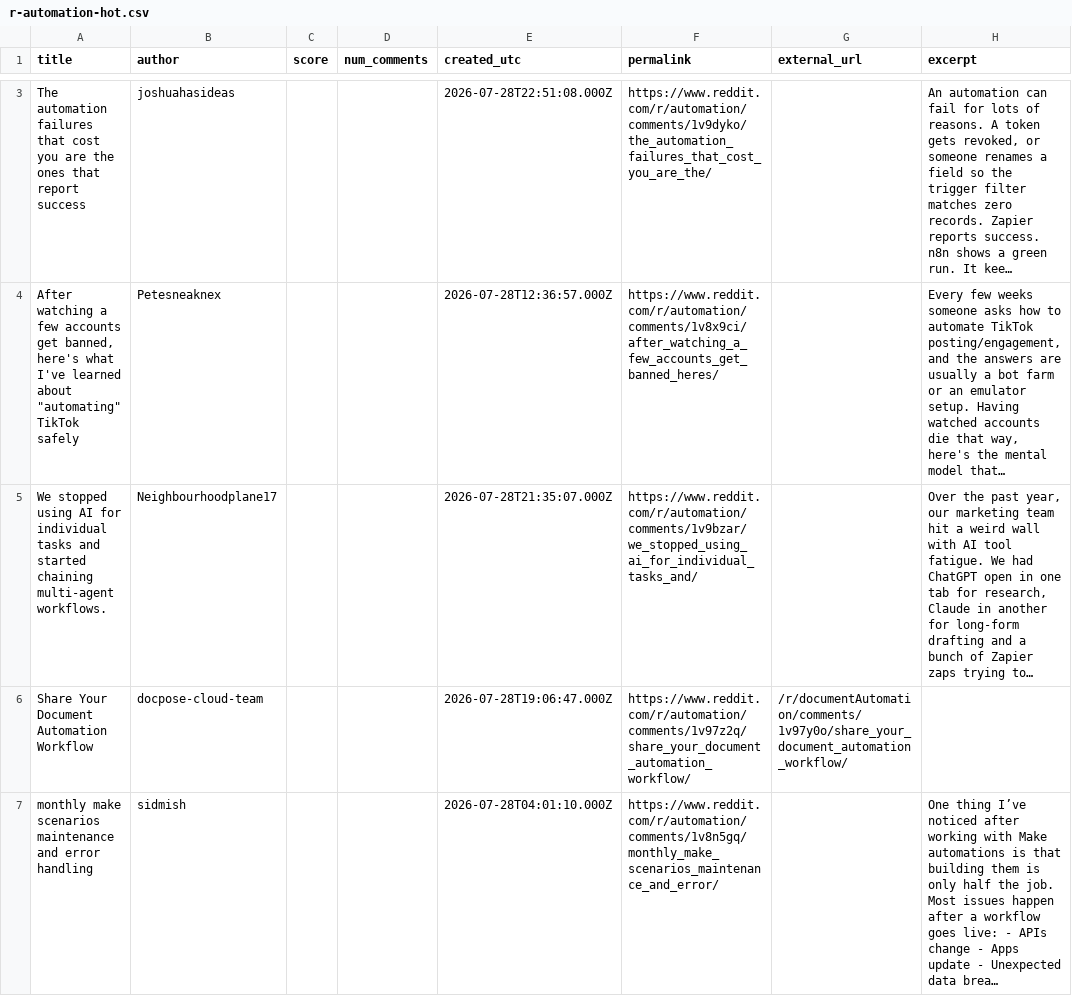
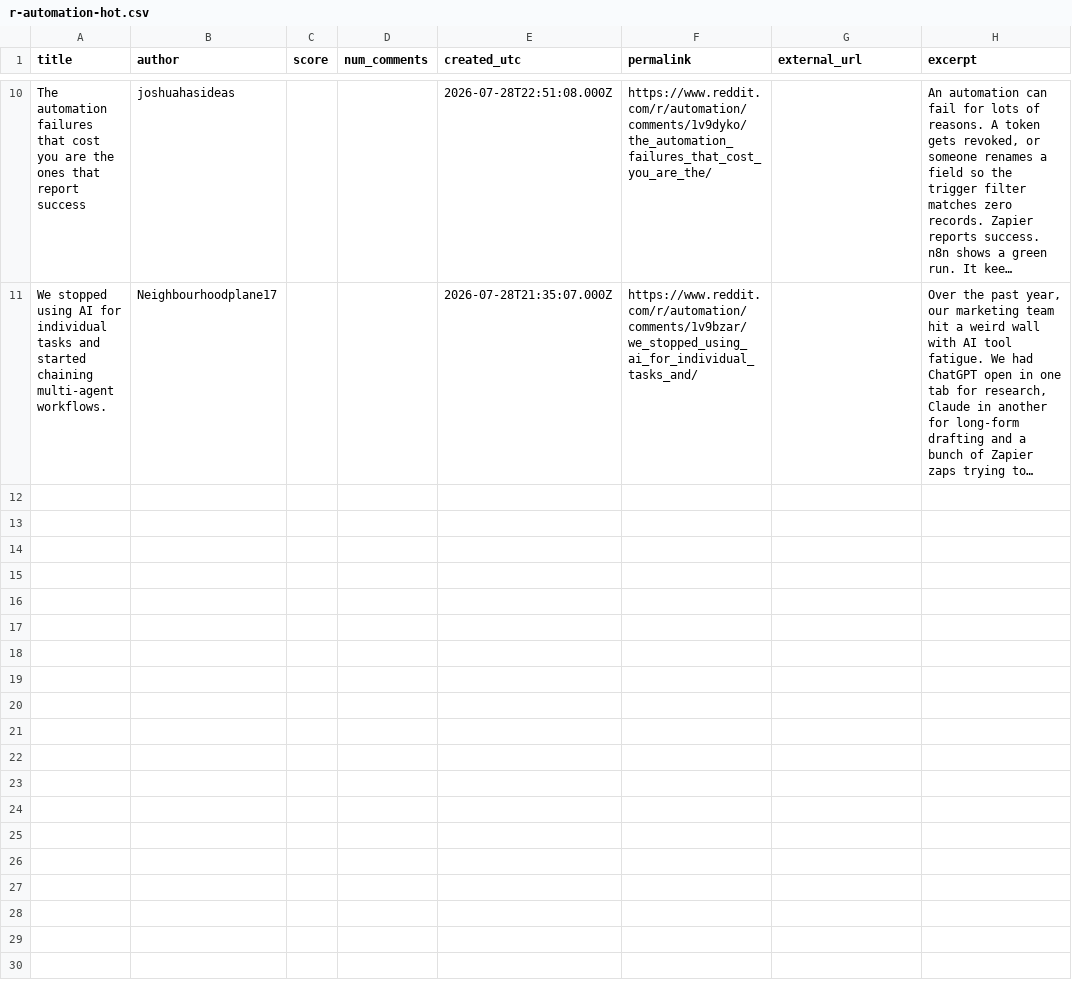
Before and after one commit to Razeow96/subreddit-feed, a CSV file: samples/r-automation-hot.csv, drawn as a sheet; only a part is shown, gaps mark what is left out; long unchanged cells end in …; removed rows and columns are numbered as before the commit, all else as after; the diff covers the shown part only; the diff names each change by its address in the sheet, - before the commit and + after, or states it on an @@ line.

```diff
--- a/samples/r-automation-hot.csv
+++ b/samples/r-automation-hot.csv
-row 4: After watching a few accounts get banned, here's what I've learned about "automating" TikTok safely | Petesneaknex |  |  | 2026-07-28T12:36:57.000Z | https://www.reddit.com/r/automation/comments/1v8x9ci/after_watching_a_few_accounts_get_banned_heres/ |  | Every few weeks someone asks how to automate TikTok posting/engagement, and the answers are usually a bot farm or an emulator setup. Having watched accounts die that way, here's the mental model that…
-row 6: Share Your Document Automation Workflow | docpose-cloud-team |  |  | 2026-07-28T19:06:47.000Z | https://www.reddit.com/r/automation/comments/1v97z2q/share_your_document_automation_workflow/ | /r/documentAutomation/comments/1v97y0o/share_your_document_automation_workflow/
-row 7: monthly make scenarios maintenance and error handling | sidmish |  |  | 2026-07-28T04:01:10.000Z | https://www.reddit.com/r/automation/comments/1v8n5gq/monthly_make_scenarios_maintenance_and_error/ |  | One thing I’ve noticed after working with Make automations is that building them is only half the job. Most issues happen after a workflow goes live: - APIs change - Apps update - Unexpected data brea…
```
Also changed, not shown: 7 added rows and 4 removed rows elsewhere in this file, 2 other files.
